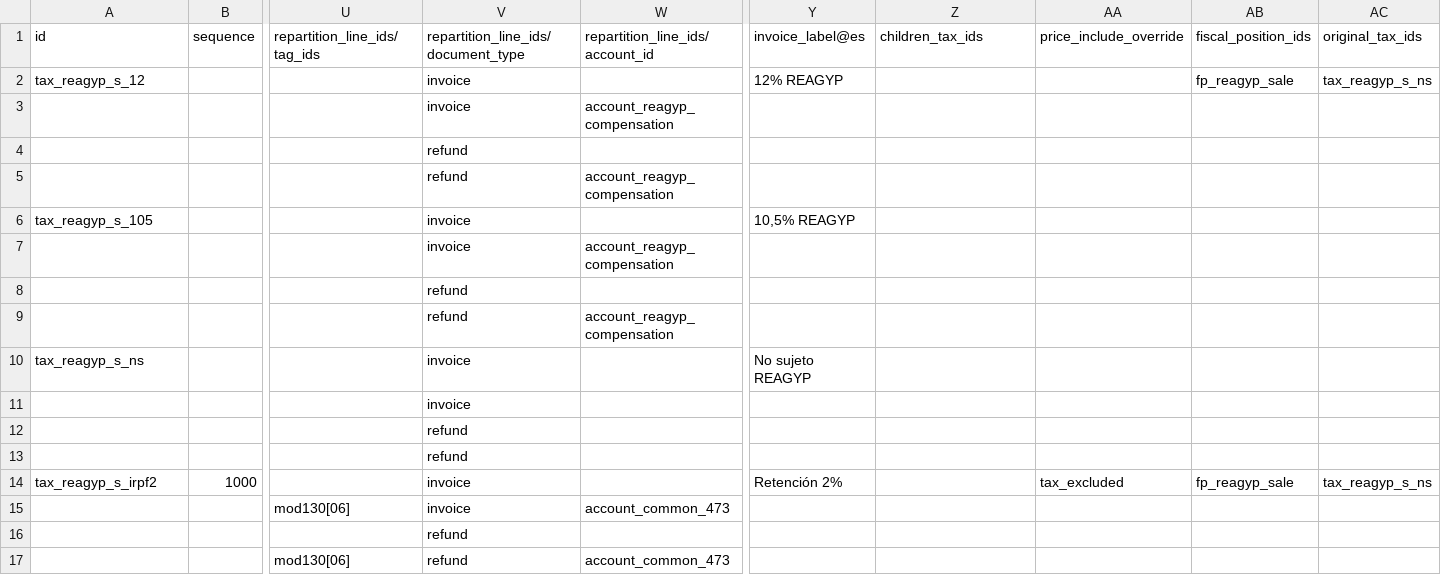
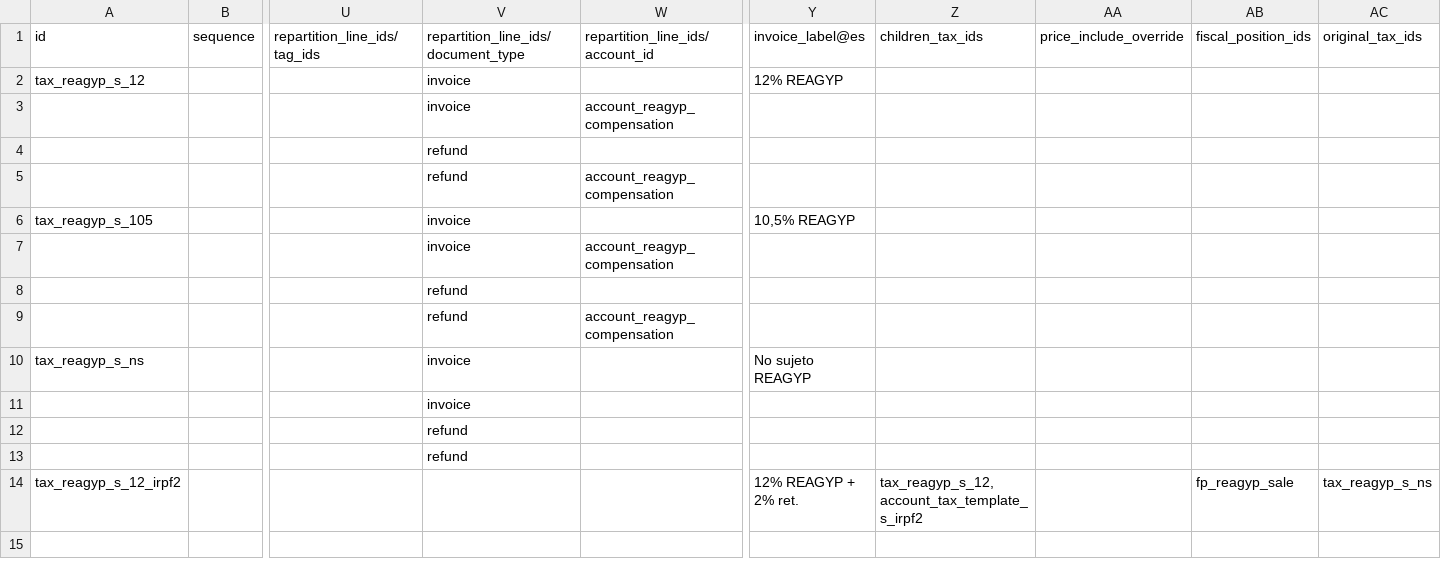
Before and after one commit to Info-Agraria/l10n-es-reagyp, a CSV file: l10n_es_reagyp/data/template/account.tax-es_common_mainland.csv, drawn as a sheet; only a part is shown, gaps mark what is left out; removed rows and columns are numbered as before the commit, all else as after; rows hold the shown columns only; the diff names each change by its address in the sheet, - before the commit and + after, or states it on an @@ line.

Commit message:
[MIG] l10n_es_reagyp: bundle the core retention instead of copying it
The previous commit shipped its own copy of the core 2% withholding so
that it could be scoped to fp_reagyp_sale. That works, but it duplicates
the mod130[06] tag and account 473: if the AEAT moves that box and Odoo
updates the core tax, the copy silently stays behind.

Use a group tax instead. tax_reagyp_s_12_irpf2 has our compensation and
the core account_tax_template_s_irpf2 as children, and it alone is
attached to the fiscal position, so nothing on the core tax is touched
and there is nothing to keep in sync.

Measured on odoo:19 with the chart loaded. Reusing the core retention
directly is what the group avoids:

    map_tax(s_ns) : ['12% REAGYP', '2% WHI']
    map_tax(21%)  : ['2% WHI']

A 10 000 EUR machine sold to a REAGYP customer came out at 9 800: the
2 100 of VAT replaced by a 200 withholding, silently. With the group:

    map_tax(s_ns) : ['12% REAGYP + 2% WHI']
    map_tax(21%)  : ['21% G']

The olive receipt is unchanged, 6942.00 + 833.04 - 155.50 = 7619.54, and
the retention line is the core tax. include_base_amount still chains
across the children, so the 2% is withheld on base + compensation.

Dropping the copy also drops the need to dereference tax report tags,
so the template function goes back to a plain _parse_csv.

The migration now detaches both 18.0 destinations, since the group
replaces the pair. Rehearsed by rewinding a loaded database to the shape
OpenUpgrade produces and running the upgrade: the position ends up
mapping to the group alone, the core retention keeps its 7 originals and
its own position, and the posted receipt still totals 7619.54.

```diff
--- a/l10n_es_reagyp/data/template/account.tax-es_common_mainland.csv
+++ b/l10n_es_reagyp/data/template/account.tax-es_common_mainland.csv
-AB2: fp_reagyp_sale
+AB2: (empty)
-AC2: tax_reagyp_s_ns
+AC2: (empty)
-row 14: tax_reagyp_s_irpf2 | 1000 |  | invoice |  | Retención 2% |  | tax_excluded | fp_reagyp_sale | tax_reagyp_s_ns
-row 15:  |  | mod130[06] | invoice | account_common_473
-row 16:  |  |  | refund
-row 17:  |  | mod130[06] | refund | account_common_473
+row 14: tax_reagyp_s_12_irpf2 |  |  |  |  | 12% REAGYP + 2% ret. | tax_reagyp_s_12,account_tax_template_s_irpf2 |  | fp_reagyp_sale | tax_reagyp_s_ns
```
Also changed, not shown: 5 other files.
